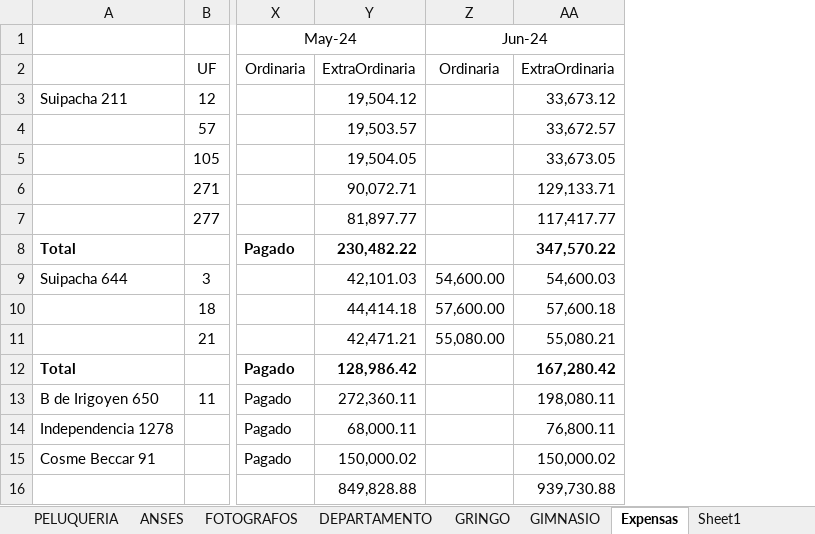
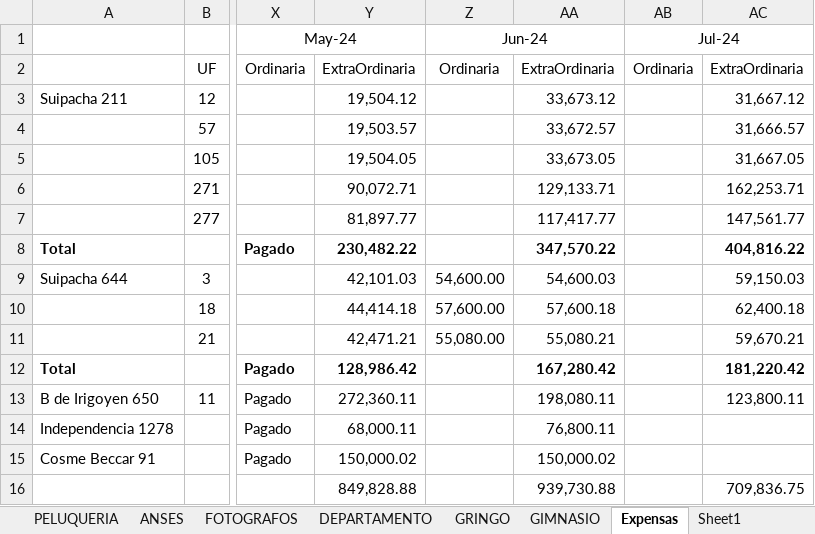
Before and after one commit to SELF-msselve/Personal, an Excel workbook: PagoExpensas/AlquileresApp.xlsx, sheet Expensas, drawn as a sheet; only a part is shown, gaps mark what is left out; values as stored, in another font and other column widths than the file's, no borders; the diff names each change by its address in the sheet, - before the commit and + after, or states it on an @@ line.

```diff
--- a/PagoExpensas/AlquileresApp.xlsx (sheet Expensas)
+++ b/PagoExpensas/AlquileresApp.xlsx (sheet Expensas)
+column AB, rows 1-2: Jul-24 | Ordinaria
+column AC, rows 2-16: ExtraOrdinaria | 31,667.12 | 31,666.57 | 31,667.05 | 162,253.71 | 147,561.77 | 404,816.22 | 59,150.03 | 62,400.18 | 59,670.21 | 181,220.42 | 123,800.11 |  |  | 709,836.75
```
Also changed, not shown: sheet Sheet1, sheet Resumen, 1 other file.
